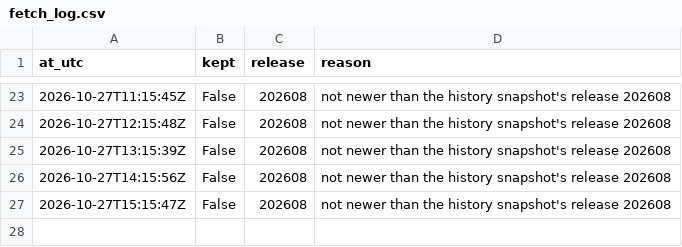
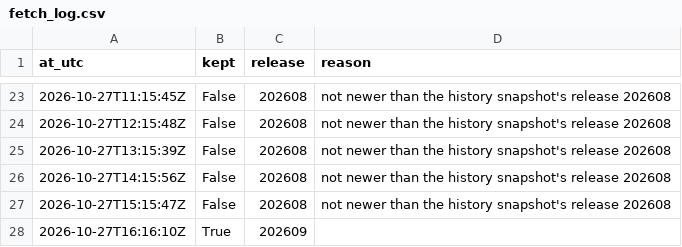
Before and after one commit to Qune-Workspace/Qune-research, a CSV file: research/010-factor-momentum-french-us/paper-log/releases/fetch_log.csv, drawn as a sheet; only a part is shown, gaps mark what is left out.

Commit message:
Study 010 forward fetch 16:16Z: release 202609 kept (first release containing 2026-09; manifest with SHA-256, logged)

```diff
--- a/research/010-factor-momentum-french-us/paper-log/releases/fetch_log.csv
+++ b/research/010-factor-momentum-french-us/paper-log/releases/fetch_log.csv
@@ -27 +27,2 @@ at_utc,kept,release,reason
 2026-10-27T15:15:47Z,False,202608,not newer than the history snapshot's release 202608
+2026-10-27T16:16:10Z,True,202609,
```
Also changed, not shown: 1 other file.
